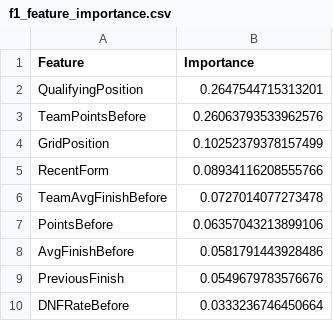
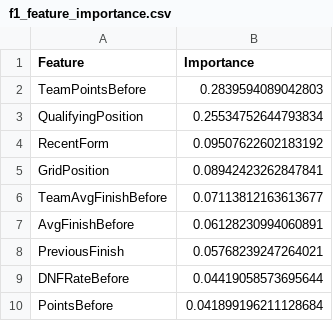
Before and after one commit to Rochit1/F1-Analytics-Dashboard, a CSV file: ml/outputs/f1_feature_importance.csv, drawn as a sheet.

```diff
--- a/ml/outputs/f1_feature_importance.csv
+++ b/ml/outputs/f1_feature_importance.csv
@@ -1,10 +1,10 @@
 Feature,Importance
-QualifyingPosition,0.2647544715313201
-TeamPointsBefore,0.26063793533962576
-GridPosition,0.10252379378157499
-RecentForm,0.08934116208555766
-TeamAvgFinishBefore,0.0727014077273478
-PointsBefore,0.06357043213899106
-AvgFinishBefore,0.0581791443928486
-PreviousFinish,0.0549679783576676
-DNFRateBefore,0.0333236746450664
+TeamPointsBefore,0.2839594089042803
+QualifyingPosition,0.25534752644793834
+RecentForm,0.09507622602183192
+GridPosition,0.08942423262847841
+TeamAvgFinishBefore,0.07113812163613677
+AvgFinishBefore,0.06128230994060891
+PreviousFinish,0.05768239247264021
+DNFRateBefore,0.04419058573695644
+PointsBefore,0.041899196211128684
```
Also changed, not shown: ml/outputs/f1_prediction_results.csv.
